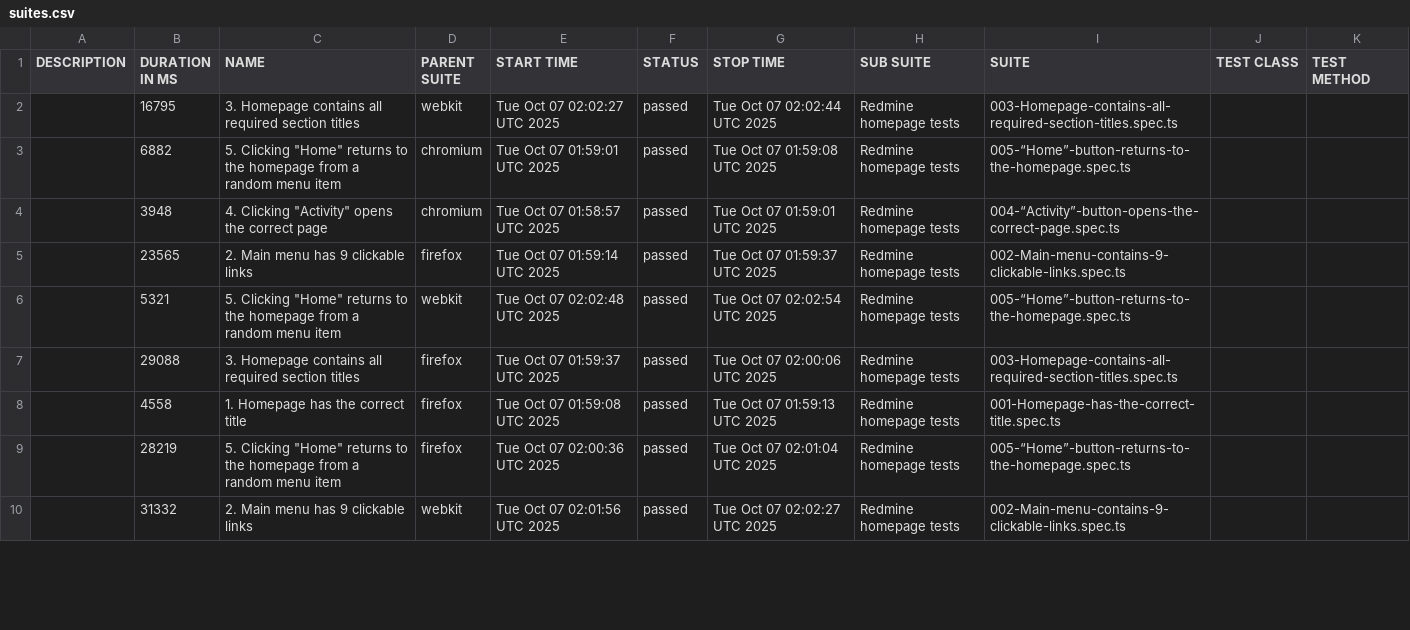
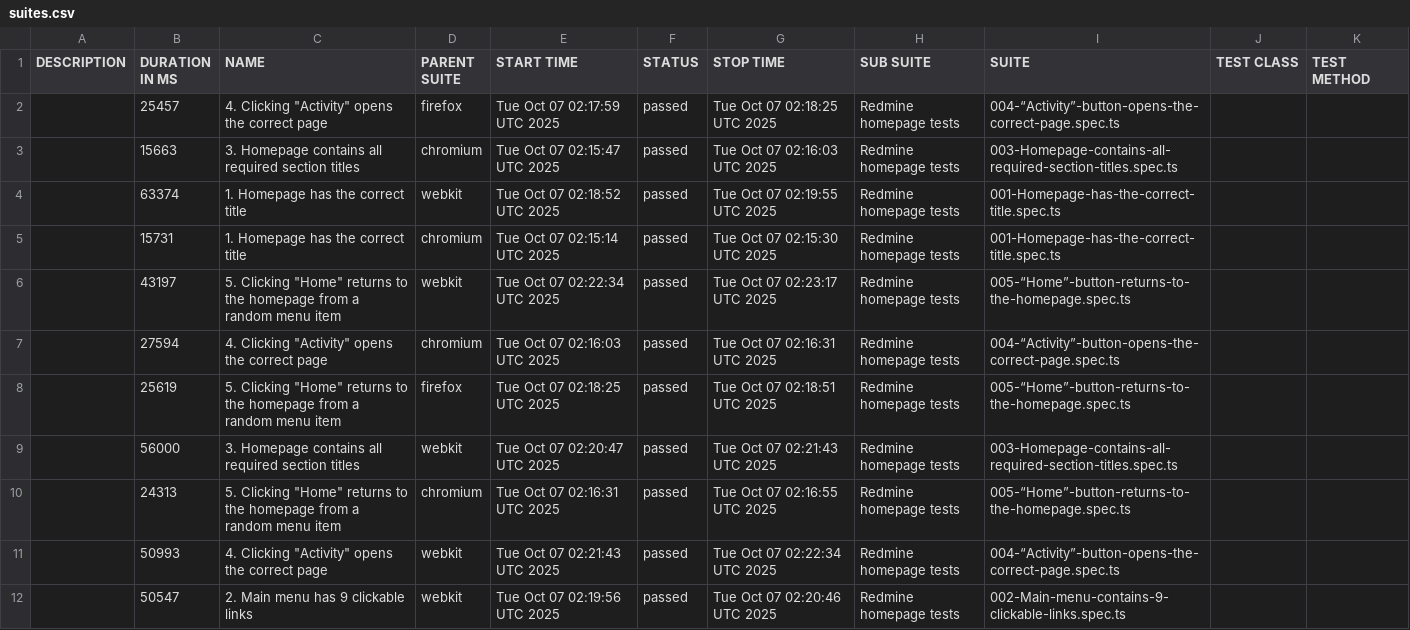
Before and after one commit to Oksan-L/PlaywrightTask, a CSV file: data/suites.csv, drawn as a sheet; only a part is shown; the diff covers the shown part only.

```diff
--- a/data/suites.csv
+++ b/data/suites.csv
@@ -1,10 +1,12 @@
 "DESCRIPTION","DURATION IN MS","NAME","PARENT SUITE","START TIME","STATUS","STOP TIME","SUB SUITE","SUITE","TEST CLASS","TEST METHOD"
-"","16795","3. Homepage contains all required section titles","webkit","Tue Oct 07 02:02:27 UTC 2025","passed","Tue Oct 07 02:02:44 UTC 2025","Redmine homepage tests","003-Homepage-contains-all-required-section-titles.spec.ts","",""
-"","6882","5. Clicking ""Home"" returns to the homepage from a random menu item","chromium","Tue Oct 07 01:59:01 UTC 2025","passed","Tue Oct 07 01:59:08 UTC 2025","Redmine homepage tests","005-“Home”-button-returns-to-the-homepage.spec.ts","",""
-"","3948","4. Clicking ""Activity"" opens the correct page","chromium","Tue Oct 07 01:58:57 UTC 2025","passed","Tue Oct 07 01:59:01 UTC 2025","Redmine homepage tests","004-“Activity”-button-opens-the-correct-page.spec.ts","",""
-"","23565","2. Main menu has 9 clickable links","firefox","Tue Oct 07 01:59:14 UTC 2025","passed","Tue Oct 07 01:59:37 UTC 2025","Redmine homepage tests","002-Main-menu-contains-9-clickable-links.spec.ts","",""
-"","5321","5. Clicking ""Home"" returns to the homepage from a random menu item","webkit","Tue Oct 07 02:02:48 UTC 2025","passed","Tue Oct 07 02:02:54 UTC 2025","Redmine homepage tests","005-“Home”-button-returns-to-the-homepage.spec.ts","",""
-"","29088","3. Homepage contains all required section titles","firefox","Tue Oct 07 01:59:37 UTC 2025","passed","Tue Oct 07 02:00:06 UTC 2025","Redmine homepage tests","003-Homepage-contains-all-required-section-titles.spec.ts","",""
-"","4558","1. Homepage has the correct title","firefox","Tue Oct 07 01:59:08 UTC 2025","passed","Tue Oct 07 01:59:13 UTC 2025","Redmine homepage tests","001-Homepage-has-the-correct-title.spec.ts","",""
-"","28219","5. Clicking ""Home"" returns to the homepage from a random menu item","firefox","Tue Oct 07 02:00:36 UTC 2025","passed","Tue Oct 07 02:01:04 UTC 2025","Redmine homepage tests","005-“Home”-button-returns-to-the-homepage.spec.ts","",""
-"","31332","2. Main menu has 9 clickable links","webkit","Tue Oct 07 02:01:56 UTC 2025","passed","Tue Oct 07 02:02:27 UTC 2025","Redmine homepage tests","002-Main-menu-contains-9-clickable-links.spec.ts","",""
+"","25457","4. Clicking ""Activity"" opens the correct page","firefox","Tue Oct 07 02:17:59 UTC 2025","passed","Tue Oct 07 02:18:25 UTC 2025","Redmine homepage tests","004-“Activity”-button-opens-the-correct-page.spec.ts","",""
+"","15663","3. Homepage contains all required section titles","chromium","Tue Oct 07 02:15:47 UTC 2025","passed","Tue Oct 07 02:16:03 UTC 2025","Redmine homepage tests","003-Homepage-contains-all-required-section-titles.spec.ts","",""
+"","63374","1. Homepage has the correct title","webkit","Tue Oct 07 02:18:52 UTC 2025","passed","Tue Oct 07 02:19:55 UTC 2025","Redmine homepage tests","001-Homepage-has-the-correct-title.spec.ts","",""
+"","15731","1. Homepage has the correct title","chromium","Tue Oct 07 02:15:14 UTC 2025","passed","Tue Oct 07 02:15:30 UTC 2025","Redmine homepage tests","001-Homepage-has-the-correct-title.spec.ts","",""
+"","43197","5. Clicking ""Home"" returns to the homepage from a random menu item","webkit","Tue Oct 07 02:22:34 UTC 2025","passed","Tue Oct 07 02:23:17 UTC 2025","Redmine homepage tests","005-“Home”-button-returns-to-the-homepage.spec.ts","",""
+"","27594","4. Clicking ""Activity"" opens the correct page","chromium","Tue Oct 07 02:16:03 UTC 2025","passed","Tue Oct 07 02:16:31 UTC 2025","Redmine homepage tests","004-“Activity”-button-opens-the-correct-page.spec.ts","",""
+"","25619","5. Clicking ""Home"" returns to the homepage from a random menu item","firefox","Tue Oct 07 02:18:25 UTC 2025","passed","Tue Oct 07 02:18:51 UTC 2025","Redmine homepage tests","005-“Home”-button-returns-to-the-homepage.spec.ts","",""
+"","56000","3. Homepage contains all required section titles","webkit","Tue Oct 07 02:20:47 UTC 2025","passed","Tue Oct 07 02:21:43 UTC 2025","Redmine homepage tests","003-Homepage-contains-all-required-section-titles.spec.ts","",""
+"","24313","5. Clicking ""Home"" returns to the homepage from a random menu item","chromium","Tue Oct 07 02:16:31 UTC 2025","passed","Tue Oct 07 02:16:55 UTC 2025","Redmine homepage tests","005-“Home”-button-returns-to-the-homepage.spec.ts","",""
+"","50993","4. Clicking ""Activity"" opens the correct page","webkit","Tue Oct 07 02:21:43 UTC 2025","passed","Tue Oct 07 02:22:34 UTC 2025","Redmine homepage tests","004-“Activity”-button-opens-the-correct-page.spec.ts","",""
+"","50547","2. Main menu has 9 clickable links","webkit","Tue Oct 07 02:19:56 UTC 2025","passed","Tue Oct 07 02:20:46 UTC 2025","Redmine homepage tests","002-Main-menu-contains-9-clickable-links.spec.ts","",""
```
Also changed, not shown: 1 added row, 3 removed rows and 12 edited cells elsewhere in this file, 49 other files.
